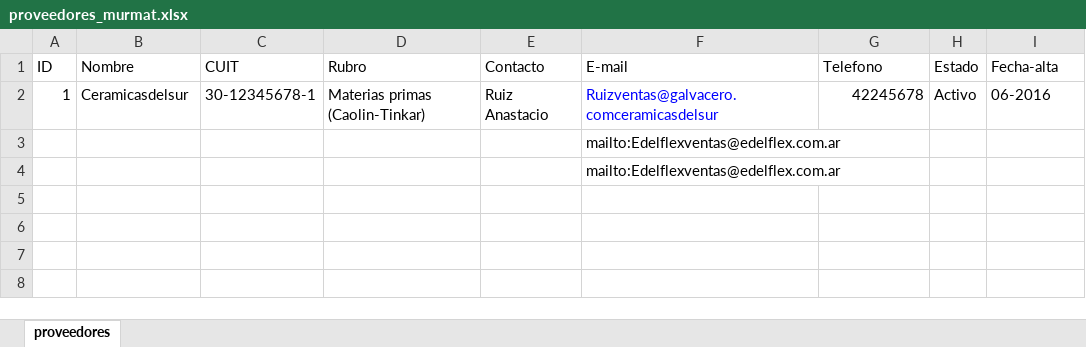
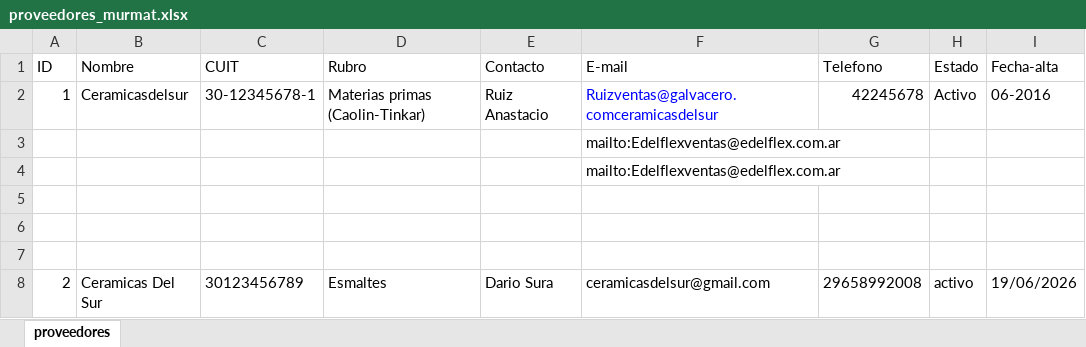
Before and after one commit to MateoPisanoDiFilippo/Trabajo-Practico-Integrador-Organizaci-n-Empresarial.-ChatBot.-UTN, an Excel workbook: proveedores_murmat.xlsx, sheet proveedores, drawn as a sheet; values as stored, in another font and other column widths than the file's, no borders; the diff names each change by its address in the sheet, - before the commit and + after, or states it on an @@ line.

```diff
--- a/proveedores_murmat.xlsx (sheet proveedores)
+++ b/proveedores_murmat.xlsx (sheet proveedores)
+row 5: (empty)
+row 6: (empty)
+row 7: (empty)
+row 8: 2 | Ceramicas Del Sur | 30123456789 | Esmaltes | Dario Sura | ceramicasdelsur@gmail.com | 29658992008 | activo | 19/06/2026
```
Also changed, not shown: 1 other file.
